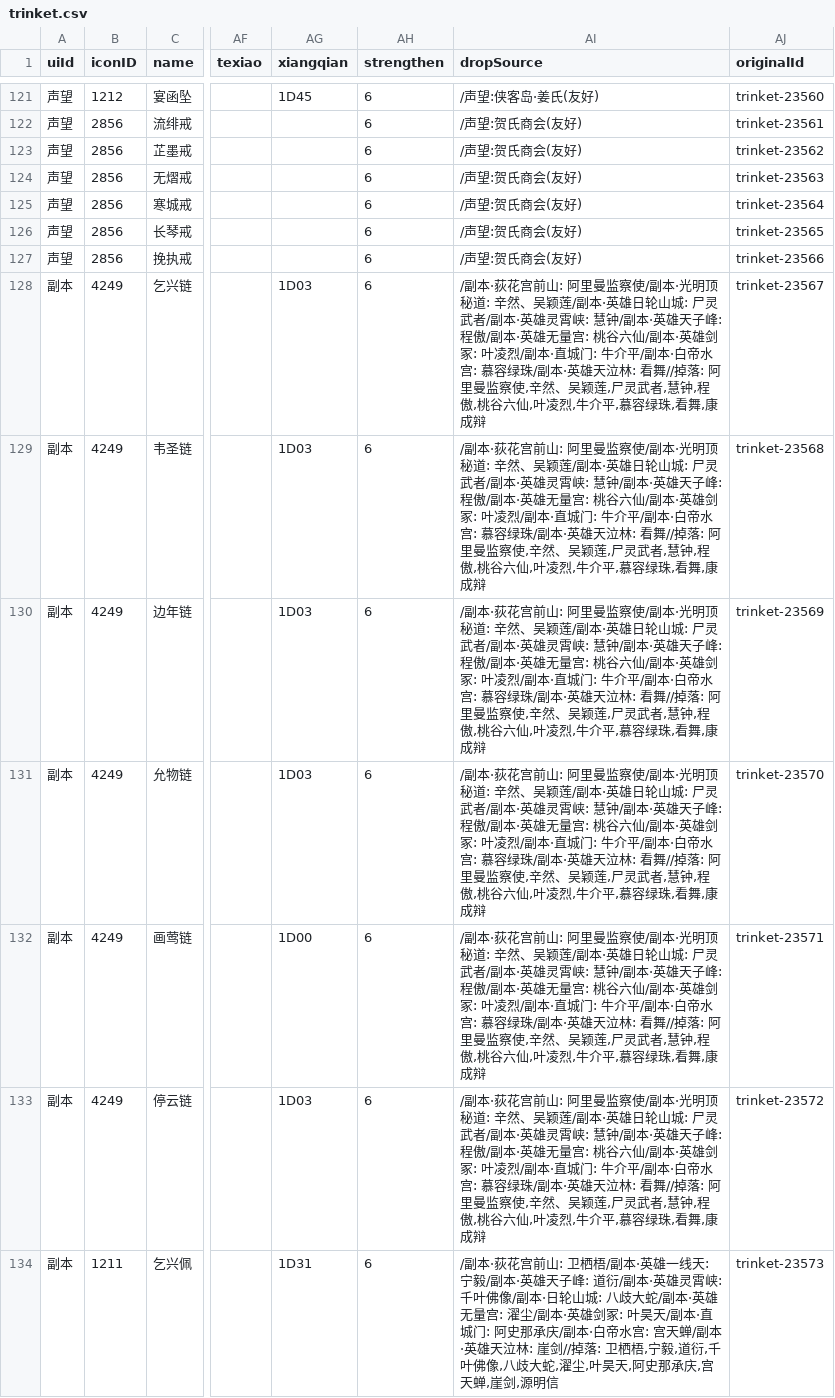
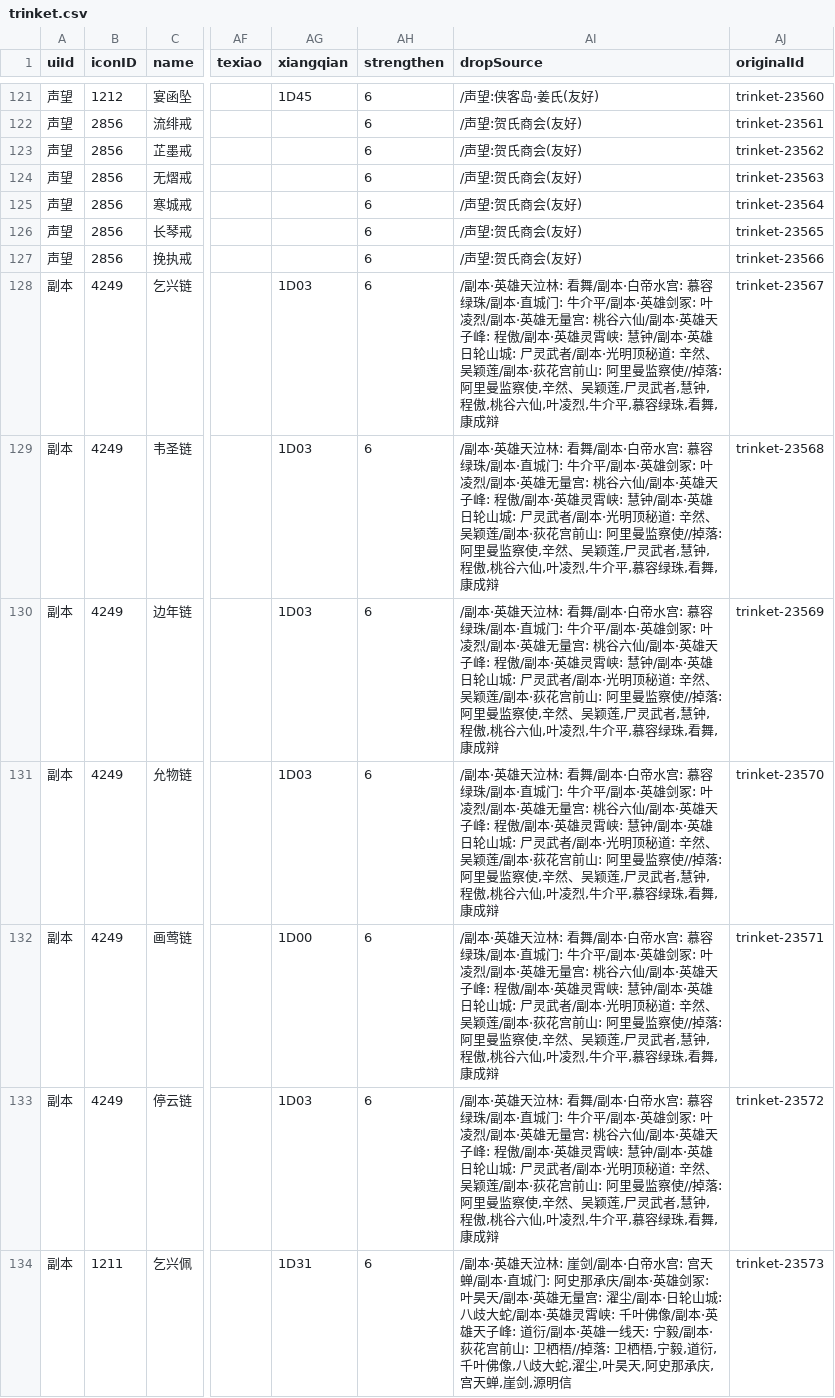
Before and after one commit to j3pz/j3pz-data-processor, a CSV file: output/trinket.csv, drawn as a sheet; only a part is shown, gaps mark what is left out; the diff covers the shown part only; the diff names each change by its address in the sheet, - before the commit and + after, or states it on an @@ line.

```diff
--- a/output/trinket.csv
+++ b/output/trinket.csv
-AI128:AI133 (dropSource): /副本·荻花宫前山: 阿里曼监察使/副本·光明顶秘道: 辛然、吴颖莲/副本·英雄日轮山城: 尸灵武者/副本·英雄灵霄峡: 慧钟/副本·英雄天子峰: 程傲/副本·英雄无量宫: 桃谷六仙/副本·英雄剑冢: 叶凌烈/副本·直城门: 牛介平/副本·白帝水宫: 慕容绿珠/副本·英雄天泣林: 看舞//掉落:…
+AI128:AI133 (dropSource): /副本·英雄天泣林: 看舞/副本·白帝水宫: 慕容绿珠/副本·直城门: 牛介平/副本·英雄剑冢: 叶凌烈/副本·英雄无量宫: 桃谷六仙/副本·英雄天子峰: 程傲/副本·英雄灵霄峡: 慧钟/副本·英雄日轮山城: 尸灵武者/副本·光明顶秘道: 辛然、吴颖莲/副本·荻花宫前山: 阿里曼监察使//掉落:…
-AI134 (dropSource): /副本·荻花宫前山: 卫栖梧/副本·英雄一线天: 宁毅/副本·英雄天子峰: 道衍/副本·英雄灵霄峡: 千叶佛像/副本·日轮山城: 八歧大蛇/副本·英雄无量宫: 濯尘/副本·英雄剑冢: 叶昊天/副本·直城门: 阿史那承庆/副本·白帝水宫: 宫天蝉/副本·英雄天泣林: 崖剑//掉落:…
+AI134 (dropSource): /副本·英雄天泣林: 崖剑/副本·白帝水宫: 宫天蝉/副本·直城门: 阿史那承庆/副本·英雄剑冢: 叶昊天/副本·英雄无量宫: 濯尘/副本·日轮山城: 八歧大蛇/副本·英雄灵霄峡: 千叶佛像/副本·英雄天子峰: 道衍/副本·英雄一线天: 宁毅/副本·荻花宫前山: 卫栖梧//掉落:…
```
Also changed, not shown: 131 edited cells elsewhere in this file, output/armor.csv, output/weapon.csv, 2 other files.
